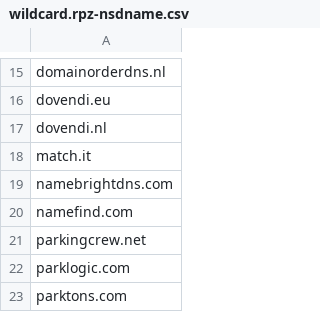
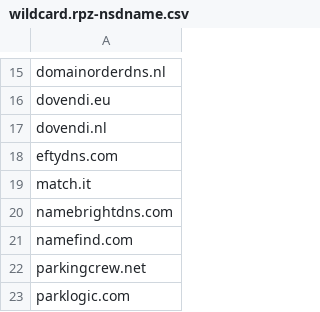
Before and after one commit to mypdns/matrix, a CSV file: source/pirated/wildcard.rpz-nsdname.csv, drawn as a sheet; only a part is shown, gaps mark what is left out; the shorter side is filled out with more unchanged rows; the diff names each change by its address in the sheet, - before the commit and + after, or states it on an @@ line.

Commit message:
eftydns.com :skull_and_crossbones:
Fix https://github.com/mypdns/matrix/issues/1299

---------

You can always be following My Privacy DNS at https://kb.mypdns.org/issues?u=1

Sponsor us by Donate to My Privacy DNS https://kb.mypdns.org/articles/MTX-A-3/DONATION

Signed-off-by: Spirillen <pdns@protonmail.com>

```diff
--- a/source/pirated/wildcard.rpz-nsdname.csv
+++ b/source/pirated/wildcard.rpz-nsdname.csv
+row 18: eftydns.com
```
